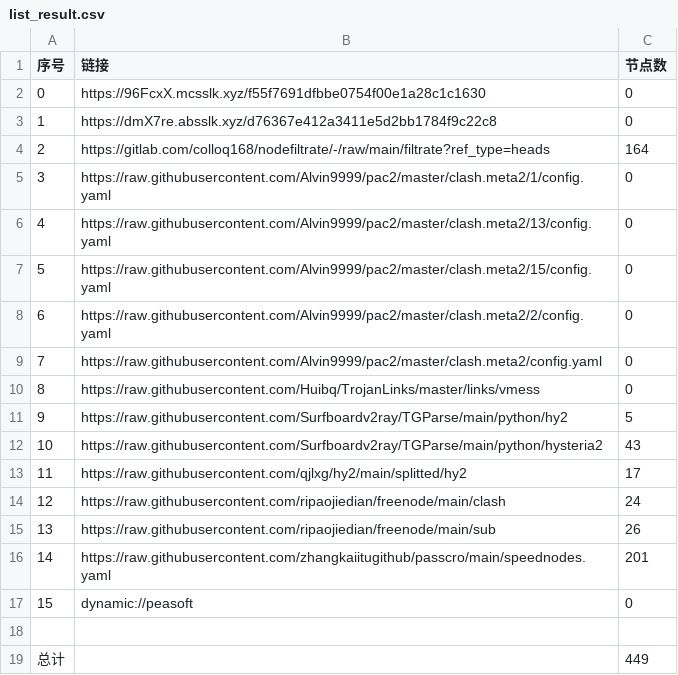
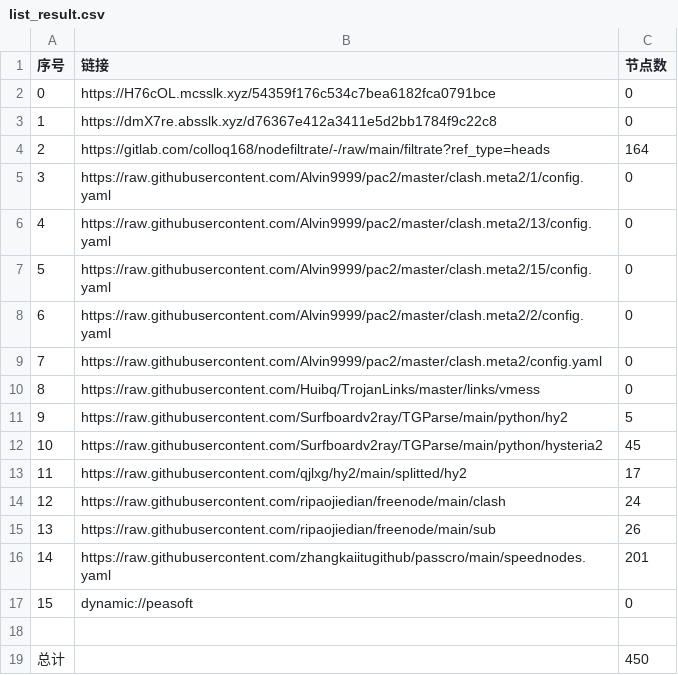
Before and after one commit to jianwu-zhao/NoMoreWalls, a CSV file: list_result.csv, drawn as a sheet.

```diff
--- a/list_result.csv
+++ b/list_result.csv
@@ -1,3 +1,3 @@
 序号,链接,节点数
-0,https://96FcxX.mcsslk.xyz/f55f7691dfbbe0754f00e1a28c1c1630,0
+0,https://H76cOL.mcsslk.xyz/54359f176c534c7bea6182fca0791bce,0
 1,https://dmX7re.absslk.xyz/d76367e412a3411e5d2bb1784f9c22c8,0
@@ -11,3 +11,3 @@
 9,https://raw.githubusercontent.com/Surfboardv2ray/TGParse/main/python/hy2,5
-10,https://raw.githubusercontent.com/Surfboardv2ray/TGParse/main/python/hysteria2,43
+10,https://raw.githubusercontent.com/Surfboardv2ray/TGParse/main/python/hysteria2,45
 11,https://raw.githubusercontent.com/qjlxg/hy2/main/splitted/hy2,17
@@ -18,2 +18,2 @@
 
-总计,,449
+总计,,450
```
Also changed, not shown: 7 other files.
